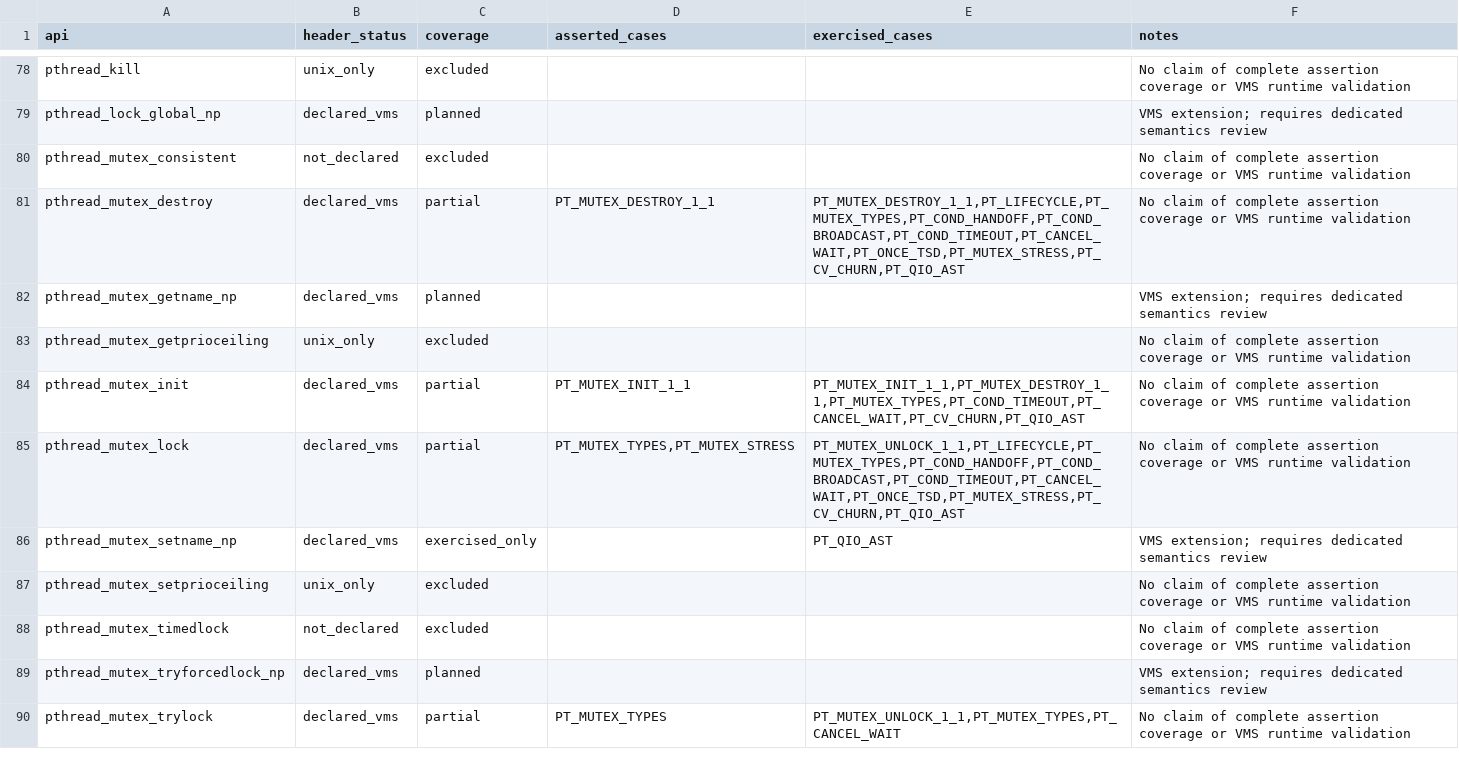
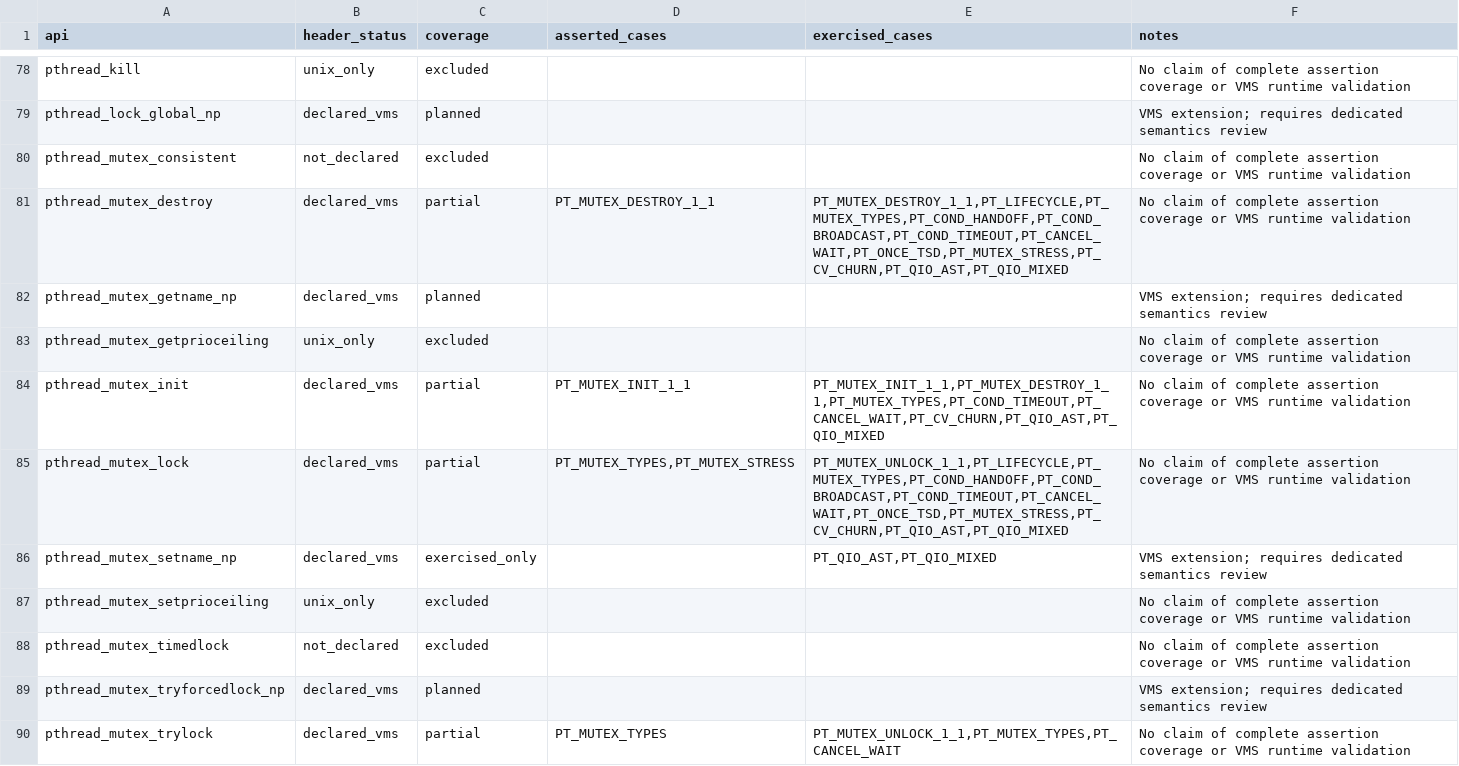
Before and after one commit to iamcamiel/open-posix-testsuite-openvms, a CSV file: testcases/open_posix_testsuite/openvms/API_COVERAGE.CSV, drawn as a sheet; only a part is shown, gaps mark what is left out; the diff covers the shown part only.

Commit message:
Add crash dump diagnostics and mixed QIO stress

```diff
--- a/testcases/open_posix_testsuite/openvms/API_COVERAGE.CSV
+++ b/testcases/open_posix_testsuite/openvms/API_COVERAGE.CSV
@@ -80,8 +80,8 @@ pthread_lock_global_np,declared_vms,planned,,,VMS extension; requires dedicated
 pthread_mutex_consistent,not_declared,excluded,,,No claim of complete assertion coverage or VMS runtime validation
-pthread_mutex_destroy,declared_vms,partial,PT_MUTEX_DESTROY_1_1,"PT_MUTEX_DESTROY_1_1,PT_LIFECYCLE,PT_MUTEX_TYPES,PT_COND_HANDOFF,PT_COND_BROADCAST,PT_COND_TIMEOUT,PT_CANCEL_WAIT,PT_ONCE_TSD,PT_MUTEX_STRESS,PT_CV_CHURN,PT_QIO_AST",No claim of complete assertion coverage or VMS runtime validation
+pthread_mutex_destroy,declared_vms,partial,PT_MUTEX_DESTROY_1_1,"PT_MUTEX_DESTROY_1_1,PT_LIFECYCLE,PT_MUTEX_TYPES,PT_COND_HANDOFF,PT_COND_BROADCAST,PT_COND_TIMEOUT,PT_CANCEL_WAIT,PT_ONCE_TSD,PT_MUTEX_STRESS,PT_CV_CHURN,PT_QIO_AST,PT_QIO_MIXED",No claim of complete assertion coverage or VMS runtime validation
 pthread_mutex_getname_np,declared_vms,planned,,,VMS extension; requires dedicated semantics review
 pthread_mutex_getprioceiling,unix_only,excluded,,,No claim of complete assertion coverage or VMS runtime validation
-pthread_mutex_init,declared_vms,partial,PT_MUTEX_INIT_1_1,"PT_MUTEX_INIT_1_1,PT_MUTEX_DESTROY_1_1,PT_MUTEX_TYPES,PT_COND_TIMEOUT,PT_CANCEL_WAIT,PT_CV_CHURN,PT_QIO_AST",No claim of complete assertion coverage or VMS runtime validation
-pthread_mutex_lock,declared_vms,partial,"PT_MUTEX_TYPES,PT_MUTEX_STRESS","PT_MUTEX_UNLOCK_1_1,PT_LIFECYCLE,PT_MUTEX_TYPES,PT_COND_HANDOFF,PT_COND_BROADCAST,PT_COND_TIMEOUT,PT_CANCEL_WAIT,PT_ONCE_TSD,PT_MUTEX_STRESS,PT_CV_CHURN,PT_QIO_AST",No claim of complete assertion coverage or VMS runtime validation
-pthread_mutex_setname_np,declared_vms,exercised_only,,PT_QIO_AST,VMS extension; requires dedicated semantics review
+pthread_mutex_init,declared_vms,partial,PT_MUTEX_INIT_1_1,"PT_MUTEX_INIT_1_1,PT_MUTEX_DESTROY_1_1,PT_MUTEX_TYPES,PT_COND_TIMEOUT,PT_CANCEL_WAIT,PT_CV_CHURN,PT_QIO_AST,PT_QIO_MIXED",No claim of complete assertion coverage or VMS runtime validation
+pthread_mutex_lock,declared_vms,partial,"PT_MUTEX_TYPES,PT_MUTEX_STRESS","PT_MUTEX_UNLOCK_1_1,PT_LIFECYCLE,PT_MUTEX_TYPES,PT_COND_HANDOFF,PT_COND_BROADCAST,PT_COND_TIMEOUT,PT_CANCEL_WAIT,PT_ONCE_TSD,PT_MUTEX_STRESS,PT_CV_CHURN,PT_QIO_AST,PT_QIO_MIXED",No claim of complete assertion coverage or VMS runtime validation
+pthread_mutex_setname_np,declared_vms,exercised_only,,"PT_QIO_AST,PT_QIO_MIXED",VMS extension; requires dedicated semantics review
 pthread_mutex_setprioceiling,unix_only,excluded,,,No claim of complete assertion coverage or VMS runtime validation
```
Also changed, not shown: 17 edited cells elsewhere in this file, 14 other files.
